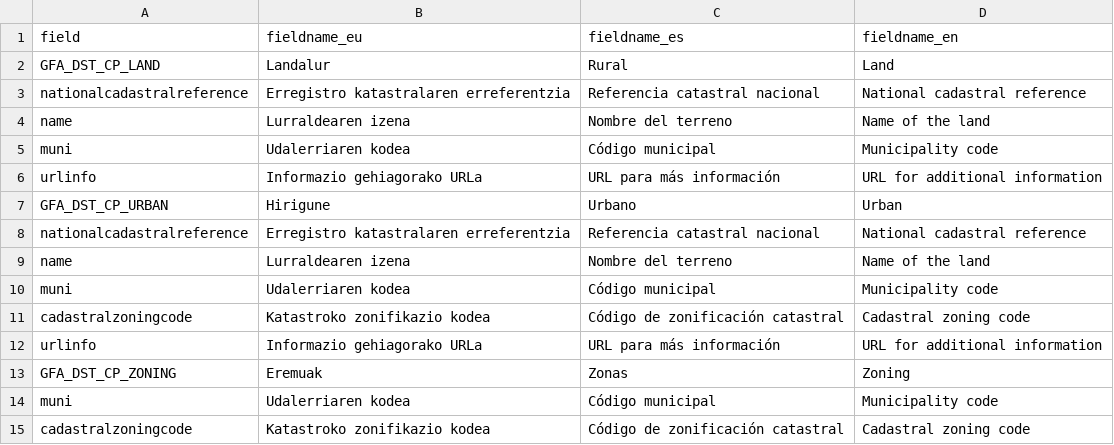
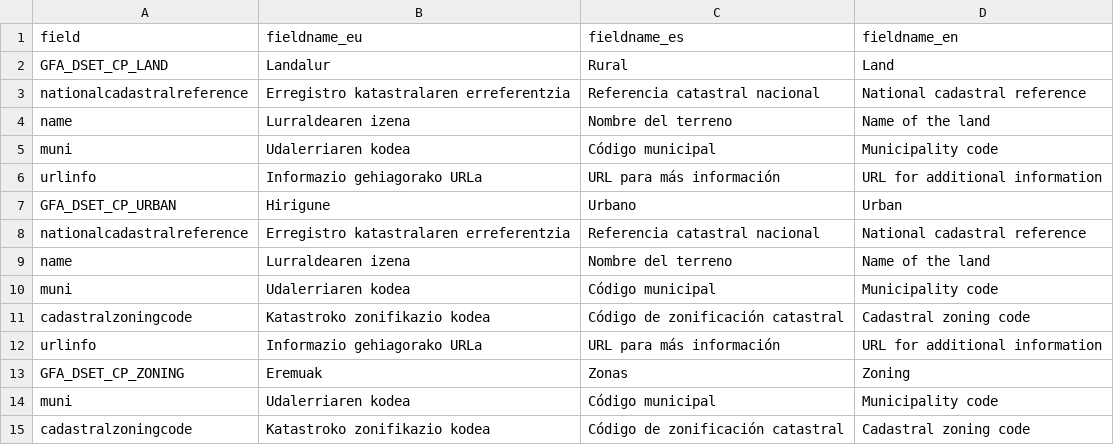
Before and after one commit to b5mjuanmari/b5m-web-prod, a CSV file: csv/GFA_DSET_CP.csv, drawn as a sheet.

Commit message:
csv/sql: GFA_DSET_CP/PSI, zuzenketa bat

```diff
--- a/csv/GFA_DSET_CP.csv
+++ b/csv/GFA_DSET_CP.csv
@@ -1,3 +1,3 @@
 field,fieldname_eu,fieldname_es,fieldname_en
-GFA_DST_CP_LAND,Landalur,Rural,Land
+GFA_DSET_CP_LAND,Landalur,Rural,Land
 nationalcadastralreference,Erregistro katastralaren erreferentzia,Referencia catastral nacional,National cadastral reference
@@ -6,3 +6,3 @@ muni,Udalerriaren kodea,Código municipal,Municipality code
 urlinfo,Informazio gehiagorako URLa,URL para más información,URL for additional information
-GFA_DST_CP_URBAN,Hirigune,Urbano,Urban
+GFA_DSET_CP_URBAN,Hirigune,Urbano,Urban
 nationalcadastralreference,Erregistro katastralaren erreferentzia,Referencia catastral nacional,National cadastral reference
@@ -12,3 +12,3 @@ cadastralzoningcode,Katastroko zonifikazio kodea,Código de zonificación catast
 urlinfo,Informazio gehiagorako URLa,URL para más información,URL for additional information
-GFA_DST_CP_ZONING,Eremuak,Zonas,Zoning
+GFA_DSET_CP_ZONING,Eremuak,Zonas,Zoning
 muni,Udalerriaren kodea,Código municipal,Municipality code
```
Also changed, not shown: csv/GFA_DSET_PSI.csv, 2 other files.
